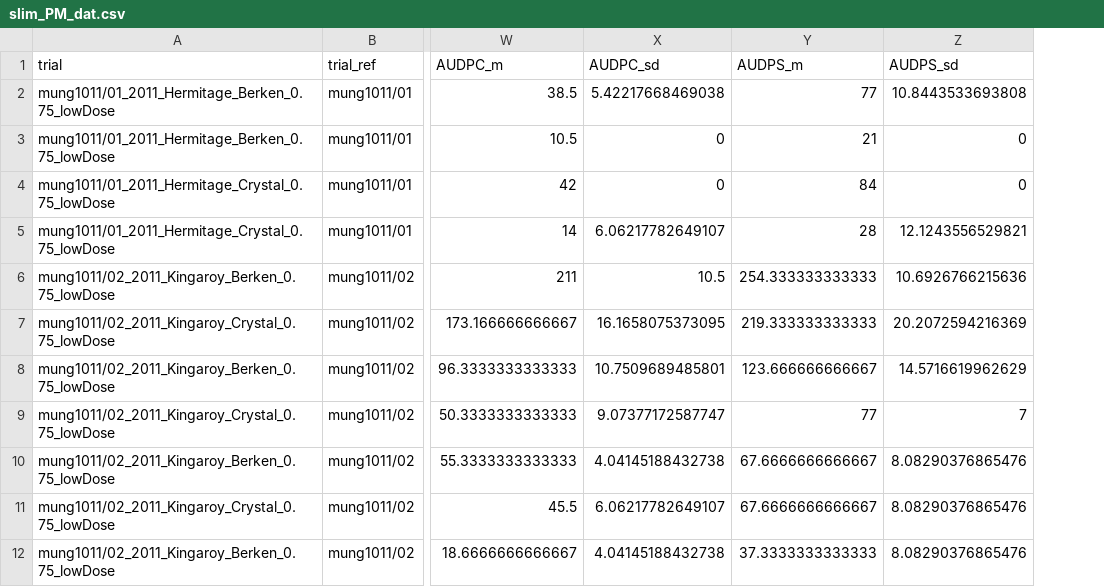
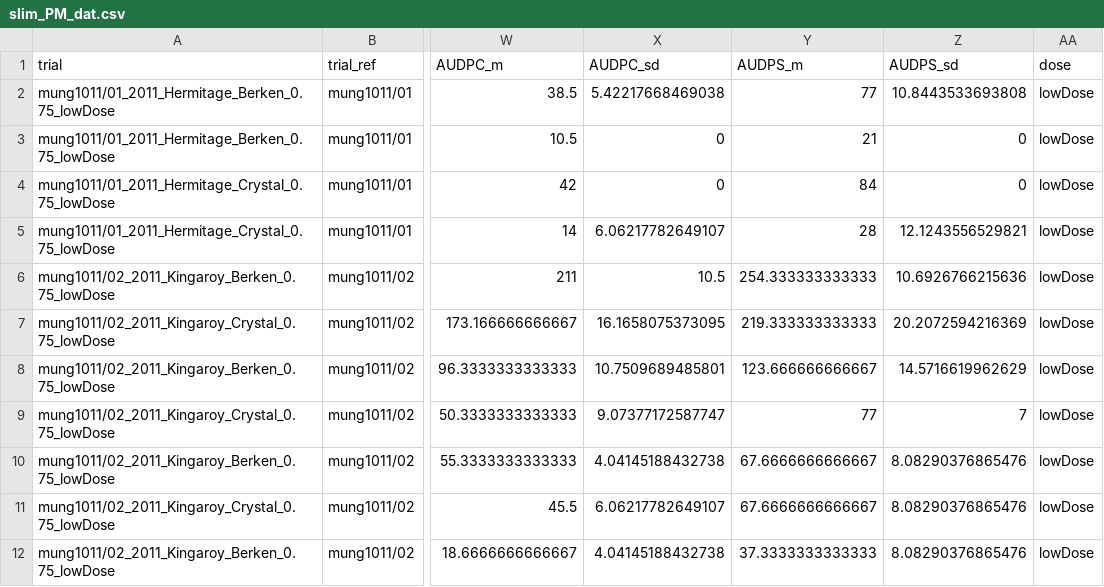
Before and after one commit to openplantpathology/Mungbean_PM, a CSV file: cache/slim_PM_dat.csv, drawn as a sheet; only a part is shown, gaps mark what is left out; the diff names each change by its address in the sheet, - before the commit and + after, or states it on an @@ line.

```diff
--- a/cache/slim_PM_dat.csv
+++ b/cache/slim_PM_dat.csv
+column AA (dose), rows 2-12: all lowDose
```
Also changed, not shown: cache/1911_PM_MB_means&Ygains.csv, cache/slimmer_PM_clusterdat.csv.
